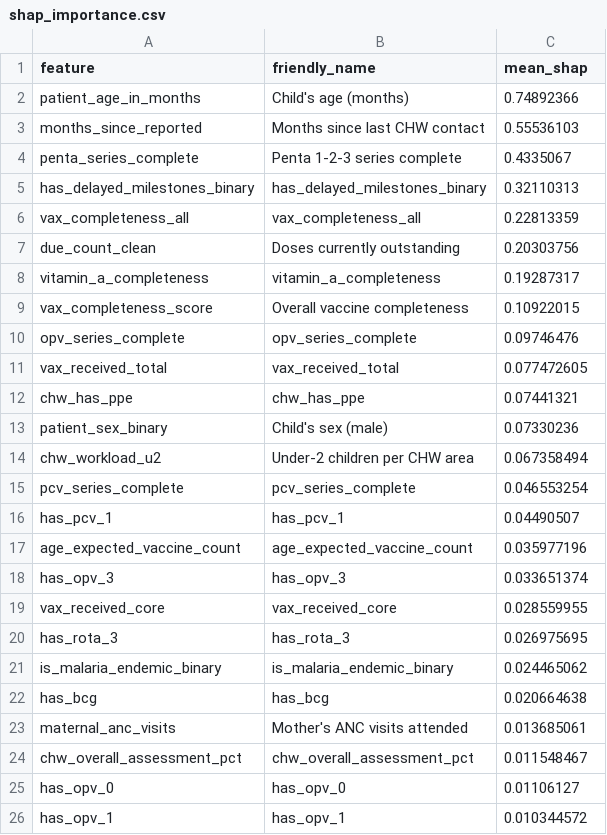
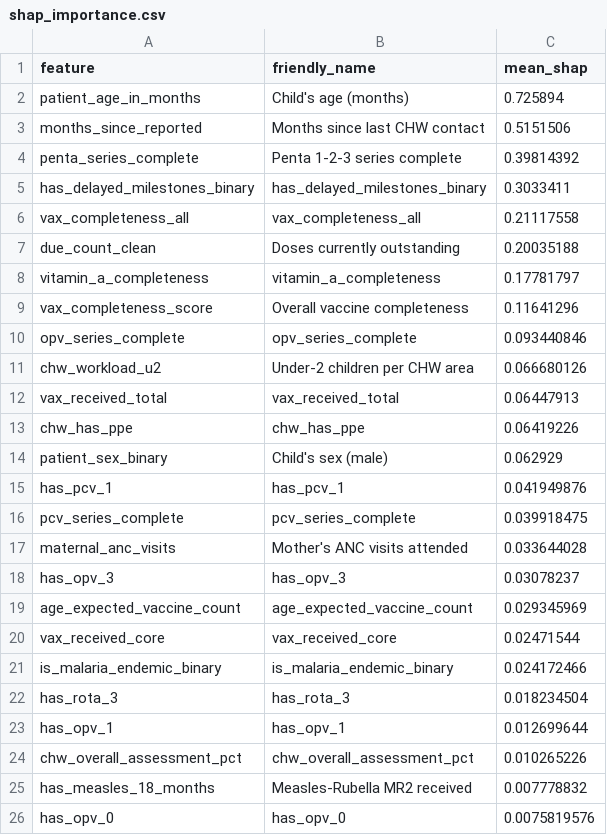
Before and after one commit to erickyegon/immunization-defaulter-risk-engine, a CSV file: reports/shap/shap_importance.csv, drawn as a sheet; only a part is shown; the diff covers the shown part only.

```diff
--- a/reports/shap/shap_importance.csv
+++ b/reports/shap/shap_importance.csv
@@ -1,26 +1,26 @@
 feature,friendly_name,mean_shap
-patient_age_in_months,Child's age (months),0.74892366
-months_since_reported,Months since last CHW contact,0.55536103
-penta_series_complete,Penta 1-2-3 series complete,0.4335067
-has_delayed_milestones_binary,has_delayed_milestones_binary,0.32110313
-vax_completeness_all,vax_completeness_all,0.22813359
-due_count_clean,Doses currently outstanding,0.20303756
-vitamin_a_completeness,vitamin_a_completeness,0.19287317
-vax_completeness_score,Overall vaccine completeness,0.10922015
-opv_series_complete,opv_series_complete,0.09746476
-vax_received_total,vax_received_total,0.077472605
-chw_has_ppe,chw_has_ppe,0.07441321
-patient_sex_binary,Child's sex (male),0.07330236
-chw_workload_u2,Under-2 children per CHW area,0.067358494
-pcv_series_complete,pcv_series_complete,0.046553254
-has_pcv_1,has_pcv_1,0.04490507
-age_expected_vaccine_count,age_expected_vaccine_count,0.035977196
-has_opv_3,has_opv_3,0.033651374
-vax_received_core,vax_received_core,0.028559955
-has_rota_3,has_rota_3,0.026975695
-is_malaria_endemic_binary,is_malaria_endemic_binary,0.024465062
-has_bcg,has_bcg,0.020664638
-maternal_anc_visits,Mother's ANC visits attended,0.013685061
-chw_overall_assessment_pct,chw_overall_assessment_pct,0.011548467
-has_opv_0,has_opv_0,0.01106127
-has_opv_1,has_opv_1,0.010344572
+patient_age_in_months,Child's age (months),0.725894
+months_since_reported,Months since last CHW contact,0.5151506
+penta_series_complete,Penta 1-2-3 series complete,0.39814392
+has_delayed_milestones_binary,has_delayed_milestones_binary,0.3033411
+vax_completeness_all,vax_completeness_all,0.21117558
+due_count_clean,Doses currently outstanding,0.20035188
+vitamin_a_completeness,vitamin_a_completeness,0.17781797
+vax_completeness_score,Overall vaccine completeness,0.11641296
+opv_series_complete,opv_series_complete,0.093440846
+chw_workload_u2,Under-2 children per CHW area,0.066680126
+vax_received_total,vax_received_total,0.06447913
+chw_has_ppe,chw_has_ppe,0.06419226
+patient_sex_binary,Child's sex (male),0.062929
+has_pcv_1,has_pcv_1,0.041949876
+pcv_series_complete,pcv_series_complete,0.039918475
+maternal_anc_visits,Mother's ANC visits attended,0.033644028
+has_opv_3,has_opv_3,0.03078237
+age_expected_vaccine_count,age_expected_vaccine_count,0.029345969
+vax_received_core,vax_received_core,0.02471544
+is_malaria_endemic_binary,is_malaria_endemic_binary,0.024172466
+has_rota_3,has_rota_3,0.018234504
+has_opv_1,has_opv_1,0.012699644
+chw_overall_assessment_pct,chw_overall_assessment_pct,0.010265226
+has_measles_18_months,Measles-Rubella MR2 received,0.007778832
+has_opv_0,has_opv_0,0.0075819576
```
Also changed, not shown: 8 added rows, 8 removed rows, 1 moved row and 3 edited cells elsewhere in this file, reports/drift_report.csv, 17 other files.
